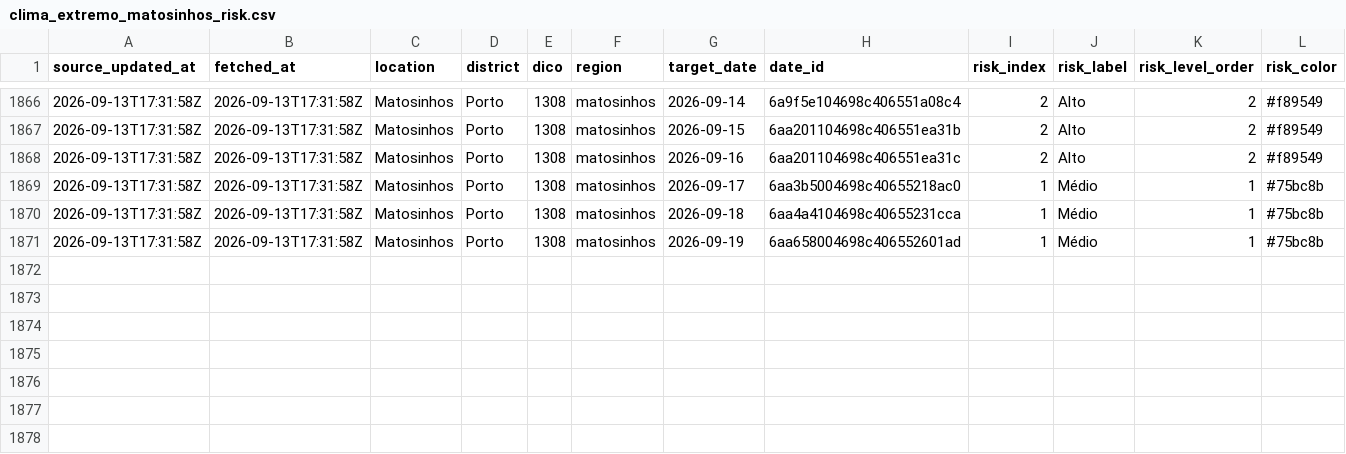
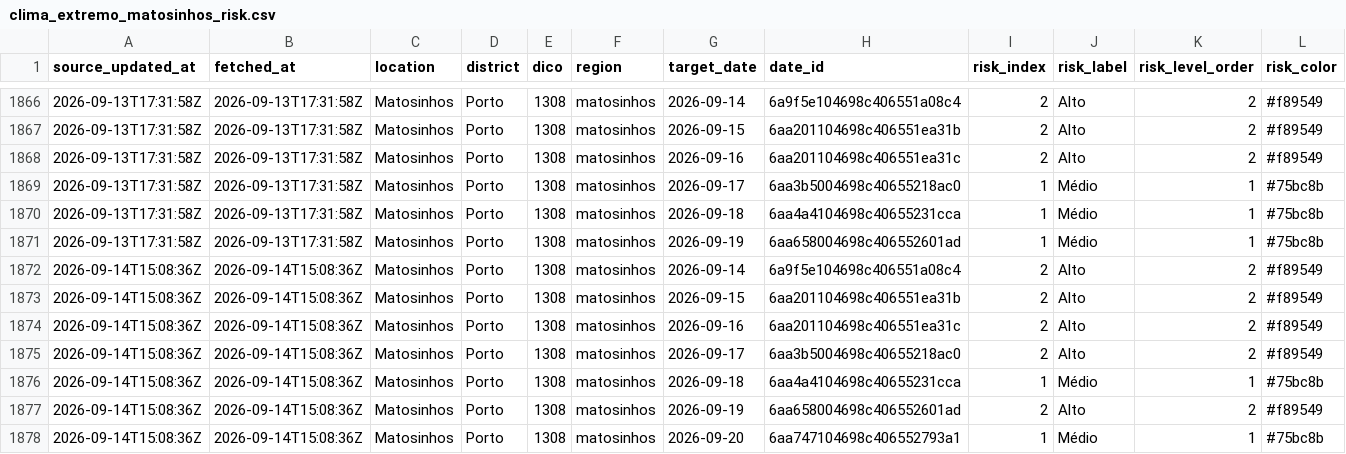
Before and after one commit to DBLQA90/qualar_matosinhos, a CSV file: data/clima_extremo_matosinhos_risk.csv, drawn as a sheet; only a part is shown, gaps mark what is left out; rows hold the shown columns only; the diff names each change by its address in the sheet, - before the commit and + after, or states it on an @@ line.

```diff
--- a/data/clima_extremo_matosinhos_risk.csv
+++ b/data/clima_extremo_matosinhos_risk.csv
+row 1872: 2026-09-14T15:08:36Z | 2026-09-14T15:08:36Z | Matosinhos | Porto | 1308 | matosinhos | 2026-09-14 | 6a9f5e104698c406551a08c4 | 2 | Alto | 2 | #f89549
+row 1873: 2026-09-14T15:08:36Z | 2026-09-14T15:08:36Z | Matosinhos | Porto | 1308 | matosinhos | 2026-09-15 | 6aa201104698c406551ea31b | 2 | Alto | 2 | #f89549
+row 1874: 2026-09-14T15:08:36Z | 2026-09-14T15:08:36Z | Matosinhos | Porto | 1308 | matosinhos | 2026-09-16 | 6aa201104698c406551ea31c | 2 | Alto | 2 | #f89549
+row 1875: 2026-09-14T15:08:36Z | 2026-09-14T15:08:36Z | Matosinhos | Porto | 1308 | matosinhos | 2026-09-17 | 6aa3b5004698c40655218ac0 | 2 | Alto | 2 | #f89549
+row 1876: 2026-09-14T15:08:36Z | 2026-09-14T15:08:36Z | Matosinhos | Porto | 1308 | matosinhos | 2026-09-18 | 6aa4a4104698c40655231cca | 1 | Médio | 1 | #75bc8b
+row 1877: 2026-09-14T15:08:36Z | 2026-09-14T15:08:36Z | Matosinhos | Porto | 1308 | matosinhos | 2026-09-19 | 6aa658004698c406552601ad | 2 | Alto | 2 | #f89549
+row 1878: 2026-09-14T15:08:36Z | 2026-09-14T15:08:36Z | Matosinhos | Porto | 1308 | matosinhos | 2026-09-20 | 6aa747104698c406552793a1 | 1 | Médio | 1 | #75bc8b
```
Also changed, not shown: data/ipma_matosinhos_alerts.csv, data/ipma_matosinhos_forecast_errors.csv, 38 other files.
